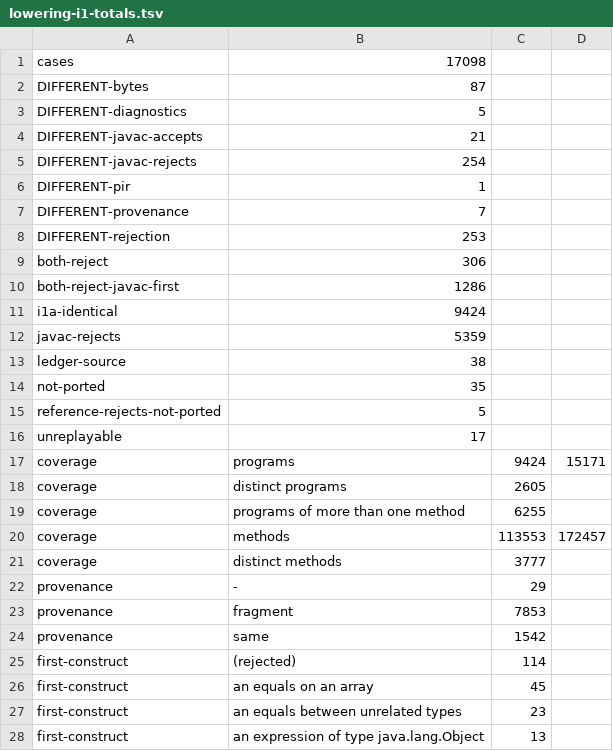
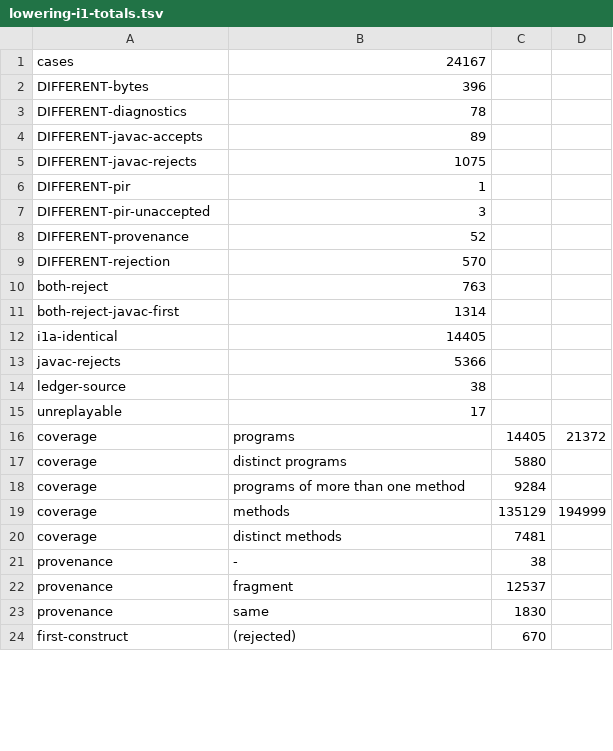
Before and after one commit to bloxbean/julc, a TSV file: adr/evidence/068/lowering-i1-totals.tsv, drawn as a sheet; only a part is shown; the diff covers the shown part only.

```diff
--- a/adr/evidence/068/lowering-i1-totals.tsv
+++ b/adr/evidence/068/lowering-i1-totals.tsv
@@ -1,28 +1,24 @@
-cases	17098
-DIFFERENT-bytes	87
-DIFFERENT-diagnostics	5
-DIFFERENT-javac-accepts	21
-DIFFERENT-javac-rejects	254
+cases	24167
+DIFFERENT-bytes	396
+DIFFERENT-diagnostics	78
+DIFFERENT-javac-accepts	89
+DIFFERENT-javac-rejects	1075
 DIFFERENT-pir	1
-DIFFERENT-provenance	7
-DIFFERENT-rejection	253
-both-reject	306
-both-reject-javac-first	1286
-i1a-identical	9424
-javac-rejects	5359
+DIFFERENT-pir-unaccepted	3
+DIFFERENT-provenance	52
+DIFFERENT-rejection	570
+both-reject	763
+both-reject-javac-first	1314
+i1a-identical	14405
+javac-rejects	5366
 ledger-source	38
-not-ported	35
-reference-rejects-not-ported	5
 unreplayable	17
-coverage	programs	9424	15171
-coverage	distinct programs	2605
-coverage	programs of more than one method	6255
-coverage	methods	113553	172457
-coverage	distinct methods	3777
-provenance	-	29
-provenance	fragment	7853
-provenance	same	1542
-first-construct	(rejected)	114
-first-construct	an equals on an array	45
-first-construct	an equals between unrelated types	23
-first-construct	an expression of type java.lang.Object	13
+coverage	programs	14405	21372
+coverage	distinct programs	5880
+coverage	programs of more than one method	9284
+coverage	methods	135129	194999
+coverage	distinct methods	7481
+provenance	-	38
+provenance	fragment	12537
+provenance	same	1830
+first-construct	(rejected)	670
```
Also changed, not shown: 4 added rows, 14 removed rows and 20 edited cells elsewhere in this file, 2 other files.
